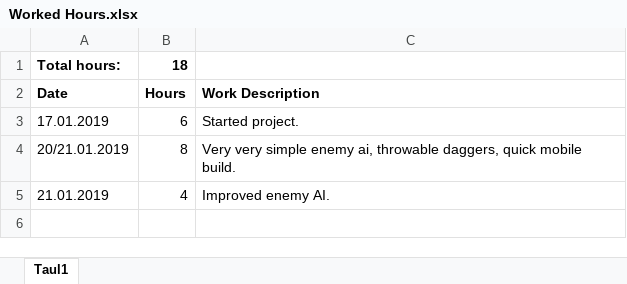
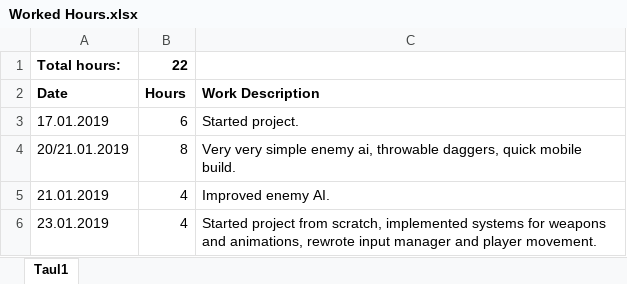
Before and after one commit to Marumarsudev/rpg-game, an Excel workbook: Worked Hours.xlsx, sheet Taul1, drawn as a sheet; values as stored, in another font and other column widths than the file's, no borders; the diff names each change by its address in the sheet, - before the commit and + after, or states it on an @@ line.

Commit message:
Updated Worked Hours.xlsx

```diff
--- a/Worked Hours.xlsx (sheet Taul1)
+++ b/Worked Hours.xlsx (sheet Taul1)
-B1: 18
+B1: 22
+row 6: 23.01.2019 | 4 | Started project from scratch, implemented systems for weapons and animations, rewrote input manager and player movement.
```
